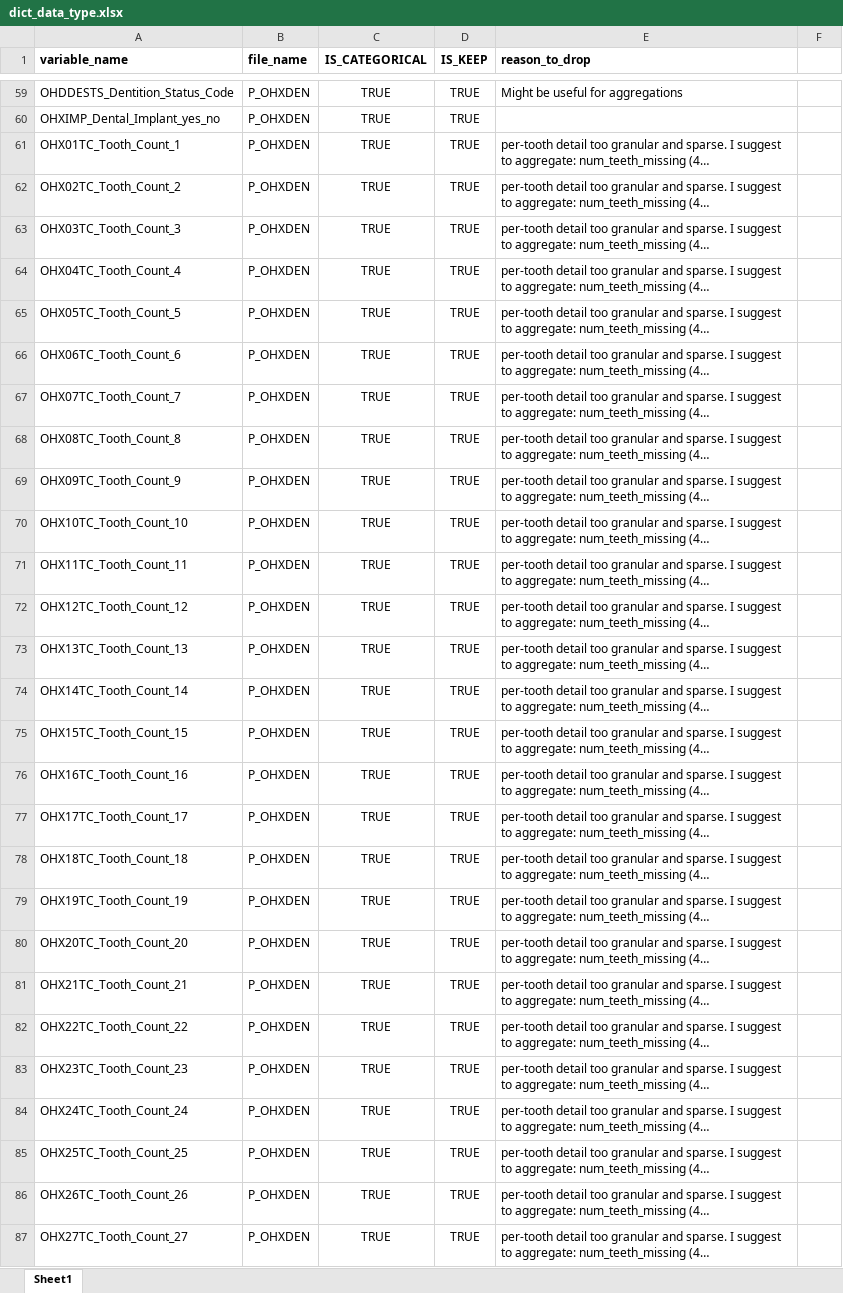
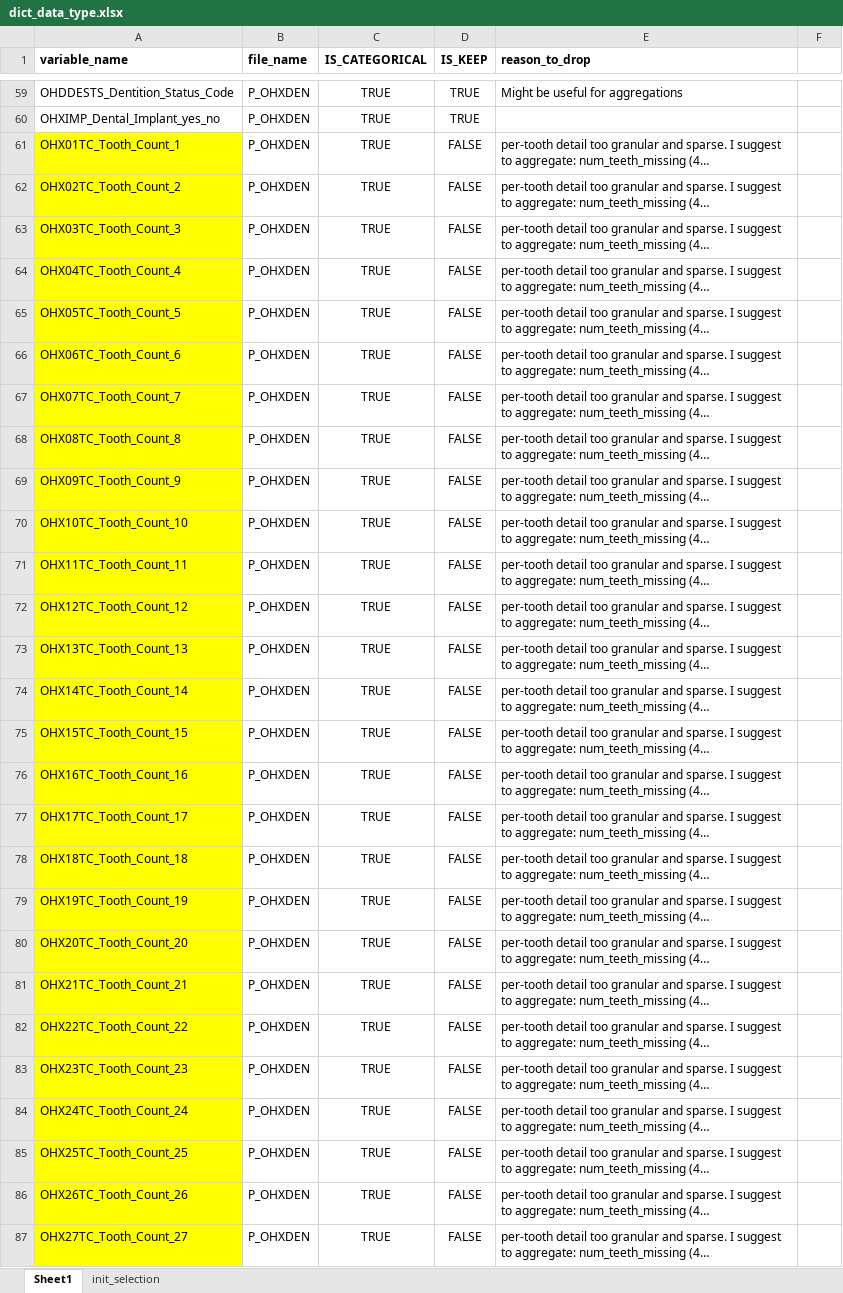
Before and after one commit to DVDMVN/CSE881_PROJ, an Excel workbook: SHEETS/dict_data_type.xlsx, sheet Sheet1, drawn as a sheet; only a part is shown, gaps mark what is left out; long unchanged cells end in …; values as stored, in another font and other column widths than the file's, no borders; conditional formats not drawn; the diff covers the shown part only; the diff names each change by its address in the sheet, - before the commit and + after, or states it on an @@ line.

```diff
--- a/SHEETS/dict_data_type.xlsx (sheet Sheet1)
+++ b/SHEETS/dict_data_type.xlsx (sheet Sheet1)
+sheet tab: init_selection
-A61:A87 fill: none
+A61:A87 fill: #FFFF00
-D61:D87 (IS_KEEP): TRUE
+D61:D87 (IS_KEEP): FALSE
```
Also changed, not shown: 9 added rows, 1 removed row, 52 edited cells and cell formats elsewhere in this sheet, formulas that keep their value, 13 other files.
